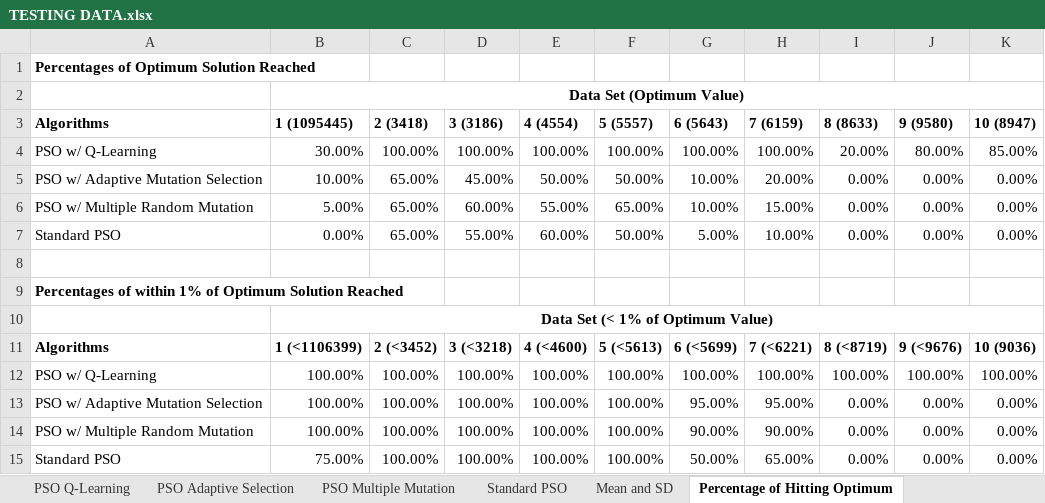
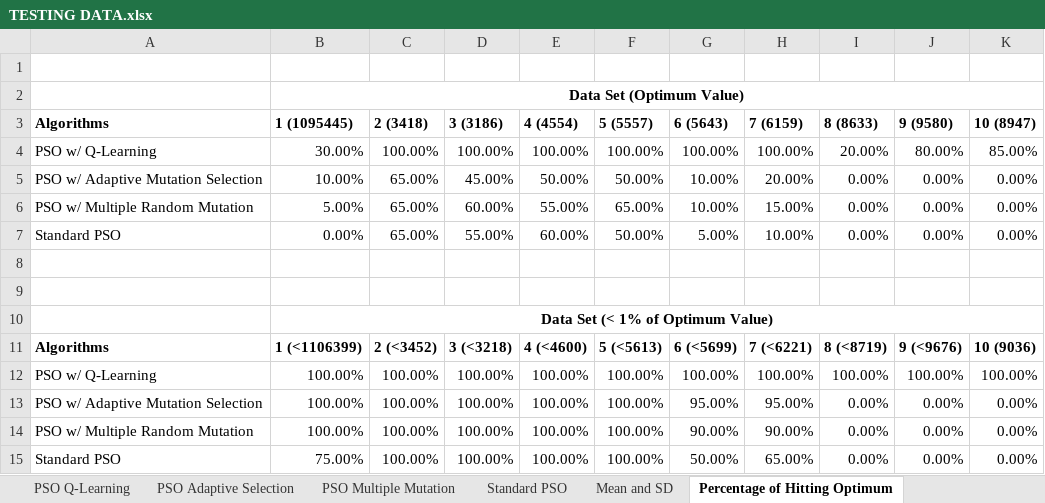
Before and after one commit to thmasXX/DSP2020-21, an Excel workbook: TESTING DATA.xlsx, sheet Percentage of Hitting Optimum, drawn as a sheet; values as stored, in another font and other column widths than the file's, no borders; the diff names each change by its address in the sheet, - before the commit and + after, or states it on an @@ line.

```diff
--- a/TESTING DATA.xlsx (sheet Percentage of Hitting Optimum)
+++ b/TESTING DATA.xlsx (sheet Percentage of Hitting Optimum)
-A1 (Algorithms): Percentages of Optimum Solution Reached
+A1 (Algorithms): (empty)
-A9 (Algorithms): Percentages of within 1% of Optimum Solution Reached
+A9 (Algorithms): (empty)
```
Also changed, not shown: sheet Mean and SD, 1 other file.
